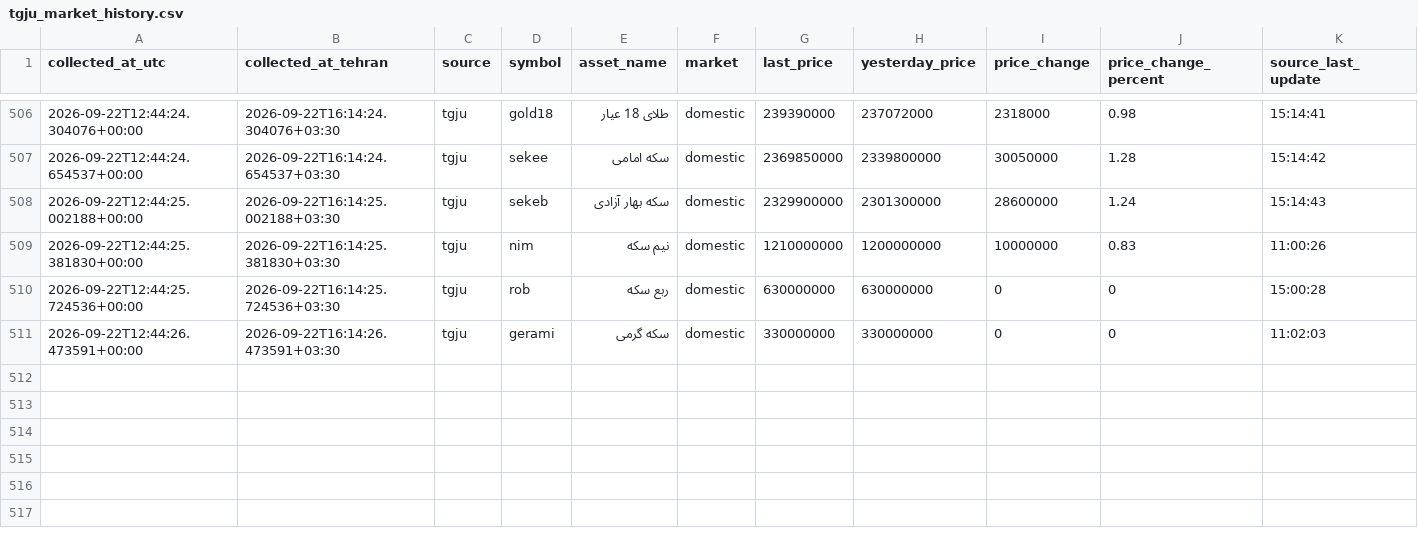
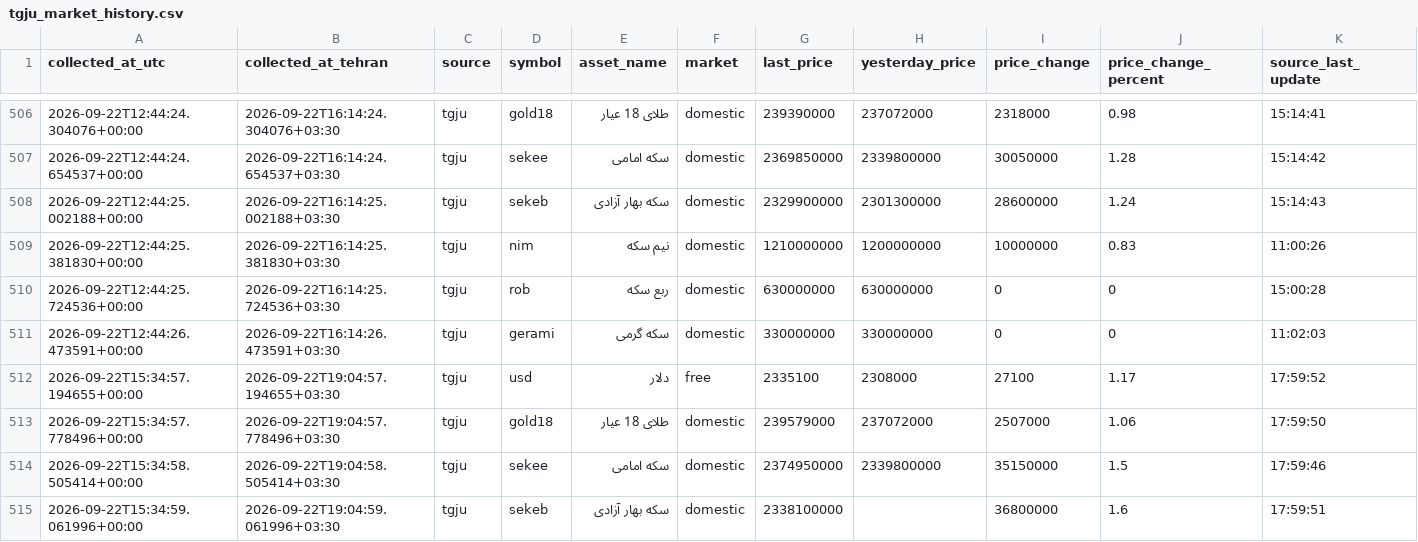
Before and after one commit to mahdi-price-monitor/price-monitor, a CSV file: data/tgju_market_history.csv, drawn as a sheet; only a part is shown, gaps mark what is left out; rows hold the shown columns only; the diff names each change by its address in the sheet, - before the commit and + after, or states it on an @@ line.

```diff
--- a/data/tgju_market_history.csv
+++ b/data/tgju_market_history.csv
+row 512: 2026-09-22T15:34:57.194655+00:00 | 2026-09-22T19:04:57.194655+03:30 | tgju | usd | دلار | free | 2335100 | 2308000 | 27100 | 1.17 | 17:59:52
+row 513: 2026-09-22T15:34:57.778496+00:00 | 2026-09-22T19:04:57.778496+03:30 | tgju | gold18 | طلای 18 عیار | domestic | 239579000 | 237072000 | 2507000 | 1.06 | 17:59:50
+row 514: 2026-09-22T15:34:58.505414+00:00 | 2026-09-22T19:04:58.505414+03:30 | tgju | sekee | سکه امامی | domestic | 2374950000 | 2339800000 | 35150000 | 1.5 | 17:59:46
+row 515: 2026-09-22T15:34:59.061996+00:00 | 2026-09-22T19:04:59.061996+03:30 | tgju | sekeb | سکه بهار آزادی | domestic | 2338100000 |  | 36800000 | 1.6 | 17:59:51
```
Also changed, not shown: data/tgju_dashboard.csv, data/tgju_market_latest.csv, 1 other file.
